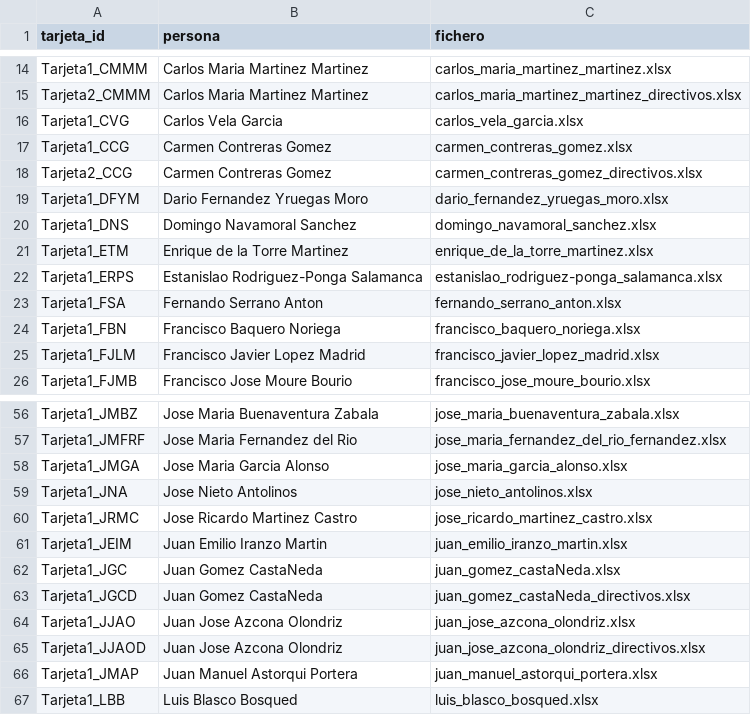
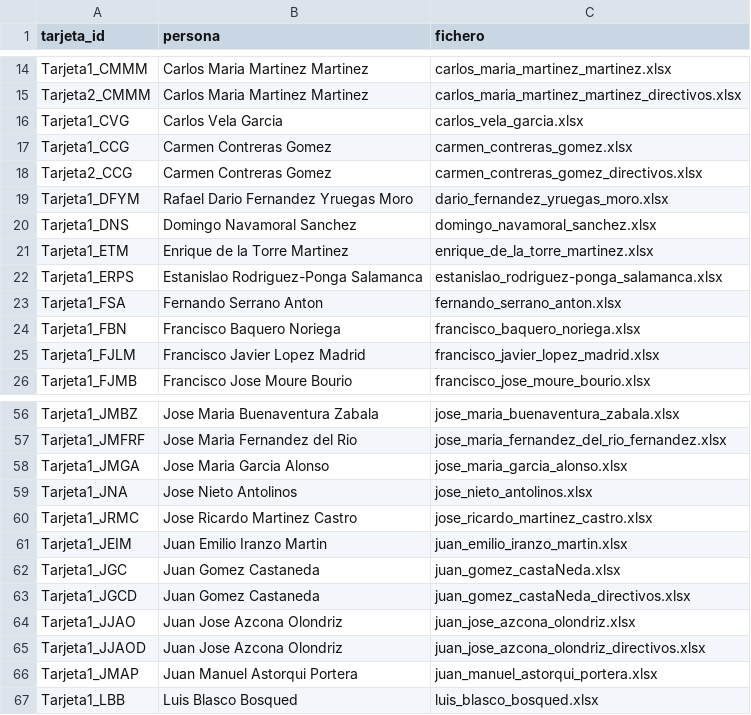
Before and after one commit to fdelaunay/tutorial-dplyr-es, a CSV file: data/tarjetas.csv, drawn as a sheet; only a part is shown, gaps mark what is left out.

Commit message:
Update tarjetas.csv

```diff
--- a/data/tarjetas.csv
+++ b/data/tarjetas.csv
@@ -18,3 +18,3 @@ Tarjeta1_CCG,Carmen Contreras Gomez,carmen_contreras_gomez.xlsx
 Tarjeta2_CCG,Carmen Contreras Gomez,carmen_contreras_gomez_directivos.xlsx
-Tarjeta1_DFYM,Dario Fernandez Yruegas Moro,dario_fernandez_yruegas_moro.xlsx
+Tarjeta1_DFYM,Rafael Dario Fernandez Yruegas Moro,dario_fernandez_yruegas_moro.xlsx
 Tarjeta1_DNS,Domingo Navamoral Sanchez,domingo_navamoral_sanchez.xlsx
@@ -61,4 +61,4 @@ Tarjeta1_JRMC,Jose Ricardo Martinez Castro,jose_ricardo_martinez_castro.xlsx
 Tarjeta1_JEIM,Juan Emilio Iranzo Martin,juan_emilio_iranzo_martin.xlsx
-Tarjeta1_JGC,Juan Gomez CastaNeda,juan_gomez_castaNeda.xlsx
-Tarjeta1_JGCD,Juan Gomez CastaNeda,juan_gomez_castaNeda_directivos.xlsx
+Tarjeta1_JGC,Juan Gomez Castaneda,juan_gomez_castaNeda.xlsx
+Tarjeta1_JGCD,Juan Gomez Castaneda,juan_gomez_castaNeda_directivos.xlsx
 Tarjeta1_JJAO,Juan Jose Azcona Olondriz,juan_jose_azcona_olondriz.xlsx
```
